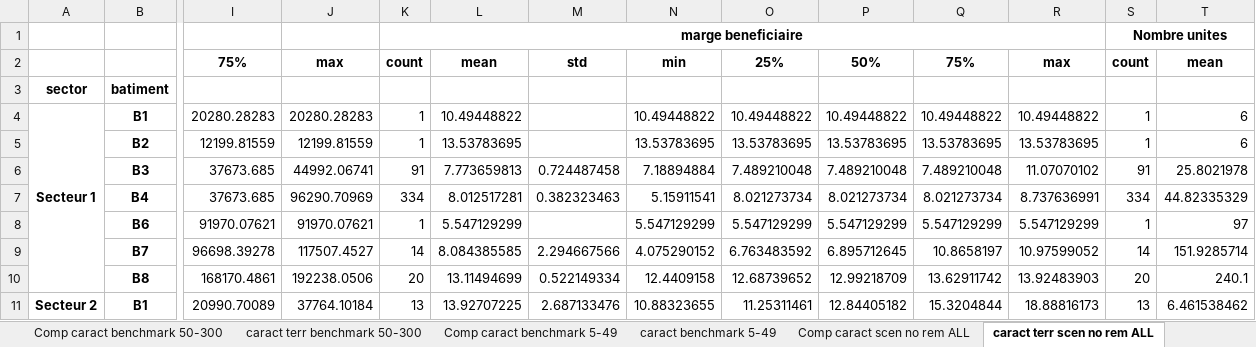
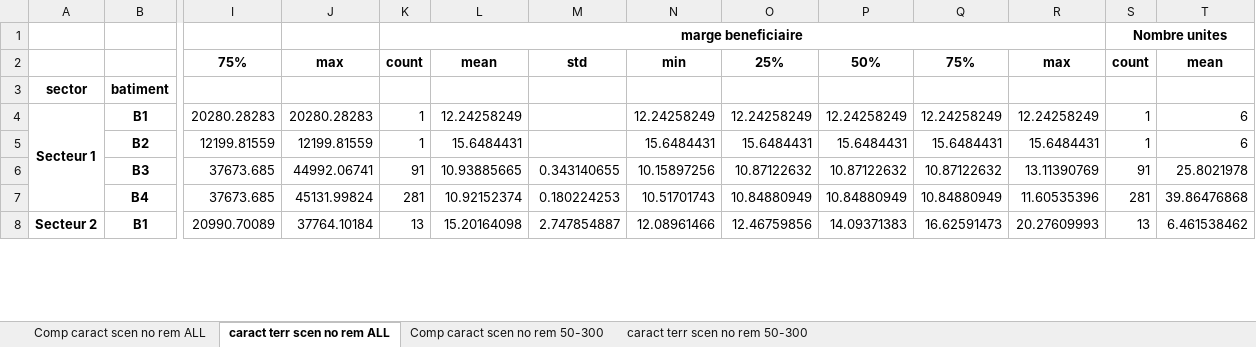
Before and after one commit to ghnou/villeMTL, an Excel workbook: resultat de simulations.xlsx, sheet caract terr scen no rem ALL, drawn as a sheet; only a part is shown, gaps mark what is left out; values as stored, in another font and other column widths than the file's, no borders; removed rows and columns are numbered as before the commit, all else as after; rows hold the shown columns only; the diff covers the shown part only; the diff names each change by its address in the sheet, - before the commit and + after, or states it on an @@ line.

```diff
--- a/resultat de simulations.xlsx (sheet caract terr scen no rem ALL)
+++ b/resultat de simulations.xlsx (sheet caract terr scen no rem ALL)
-sheet tab: Comp caract benchmark 50-300
-sheet tab: caract terr benchmark 50-300
-sheet tab: Comp caract benchmark 5-49
-sheet tab: caract benchmark 5-49
-L4: 10.49448822
+L4: 12.24258249
-N4: 10.49448822
+N4: 12.24258249
-O4: 10.49448822
+O4: 12.24258249
-P4: 10.49448822
+P4: 12.24258249
-Q4: 10.49448822
+Q4: 12.24258249
-R4: 10.49448822
+R4: 12.24258249
-L5: 13.53783695
+L5: 15.6484431
-N5: 13.53783695
+N5: 15.6484431
-O5: 13.53783695
+O5: 15.6484431
-P5: 13.53783695
+P5: 15.6484431
-Q5: 13.53783695
+Q5: 15.6484431
-R5: 13.53783695
+R5: 15.6484431
-L6: 7.773659813
+L6: 10.93885665
-M6: 0.724487458
+M6: 0.343140655
-N6: 7.18894884
+N6: 10.15897256
-O6: 7.489210048
+O6: 10.87122632
-P6: 7.489210048
+P6: 10.87122632
-Q6: 7.489210048
+Q6: 10.87122632
-R6: 11.07070102
+R6: 13.11390769
-row 7:  | B4 | 37673.685 | 96290.70969 | 334 | 8.012517281 | 0.382323463 | 5.15911541 | 8.021273734 | 8.021273734 | 8.021273734 | 8.737636991 | 334 | 44.82335329
-row 8:  | B6 | 91970.07621 | 91970.07621 | 1 | 5.547129299 |  | 5.547129299 | 5.547129299 | 5.547129299 | 5.547129299 | 5.547129299 | 1 | 97
-row 9:  | B7 | 96698.39278 | 117507.4527 | 14 | 8.084385585 | 2.294667566 | 4.075290152 | 6.763483592 | 6.895712645 | 10.8658197 | 10.97599052 | 14 | 151.9285714
-row 10:  | B8 | 168170.4861 | 192238.0506 | 20 | 13.11494699 | 0.522149334 | 12.4409158 | 12.68739652 | 12.99218709 | 13.62911742 | 13.92483903 | 20 | 240.1
+row 7:  | B4 | 37673.685 | 45131.99824 | 281 | 10.92152374 | 0.180224253 | 10.51701743 | 10.84880949 | 10.84880949 | 10.84880949 | 11.60535396 | 281 | 39.86476868
-L8: 13.92707225
+L8: 15.20164098
-M8: 2.687133476
+M8: 2.747854887
-N8: 10.88323655
+N8: 12.08961466
-O8: 11.25311461
+O8: 12.46759856
-P8: 12.84405182
+P8: 14.09371383
-Q8: 15.3204844
+Q8: 16.62591473
-R8: 18.88816173
+R8: 20.27609993
```
Also changed, not shown: 11 added rows, 21 removed rows and 55 edited cells elsewhere in this sheet, sheet caract terr scen no rem 50-300, sheet Comp caract scen no rem ALL, sheet Comp caract scen no rem 50-300, other sheet tabs, 6 other files.
